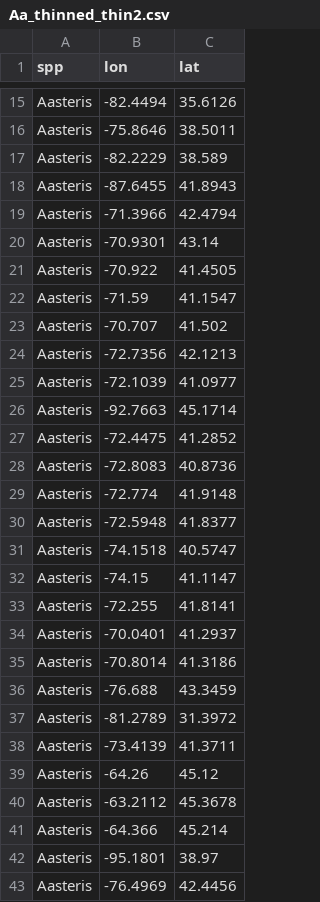
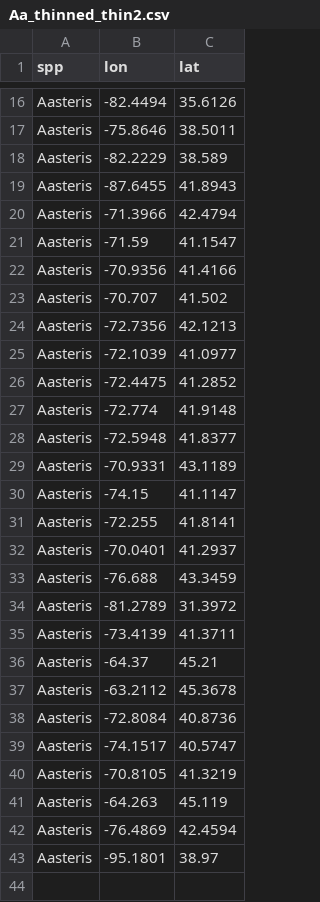
Before and after one commit to bcknr/Andrena_asteris_SDM, a CSV file: occ/Aa_thinned_full/Aa_thinned_thin2.csv, drawn as a sheet; only a part is shown, gaps mark what is left out; the diff covers the shown part only.

```diff
--- a/occ/Aa_thinned_full/Aa_thinned_thin2.csv
+++ b/occ/Aa_thinned_full/Aa_thinned_thin2.csv
@@ -19,5 +20,4 @@ Aasteris,-87.6455,41.8943
 Aasteris,-71.3966,42.4794
-Aasteris,-70.9301,43.14
-Aasteris,-70.922,41.4505
 Aasteris,-71.59,41.1547
+Aasteris,-70.9356,41.4166
 Aasteris,-70.707,41.502
@@ -25,8 +25,6 @@ Aasteris,-72.7356,42.1213
 Aasteris,-72.1039,41.0977
-Aasteris,-92.7663,45.1714
 Aasteris,-72.4475,41.2852
-Aasteris,-72.8083,40.8736
 Aasteris,-72.774,41.9148
 Aasteris,-72.5948,41.8377
-Aasteris,-74.1518,40.5747
+Aasteris,-70.9331,43.1189
 Aasteris,-74.15,41.1147
@@ -34,3 +32,2 @@ Aasteris,-72.255,41.8141
 Aasteris,-70.0401,41.2937
-Aasteris,-70.8014,41.3186
 Aasteris,-76.688,43.3459
@@ -38,6 +35,9 @@ Aasteris,-81.2789,31.3972
 Aasteris,-73.4139,41.3711
-Aasteris,-64.26,45.12
+Aasteris,-64.37,45.21
 Aasteris,-63.2112,45.3678
-Aasteris,-64.366,45.214
+Aasteris,-72.8084,40.8736
+Aasteris,-74.1517,40.5747
+Aasteris,-70.8105,41.3219
+Aasteris,-64.263,45.119
+Aasteris,-76.4869,42.4594
 Aasteris,-95.1801,38.97
-Aasteris,-76.4969,42.4456
```
Also changed, not shown: 4 added rows and 3 removed rows elsewhere in this file, occ/Aa_thinned_full/Aa_thinned_thin1.csv, occ/Aa_thinned_full/Aa_thinned_thin3.csv, 18 other files.
